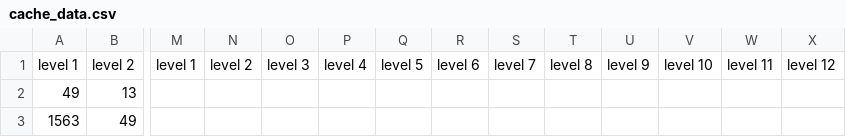
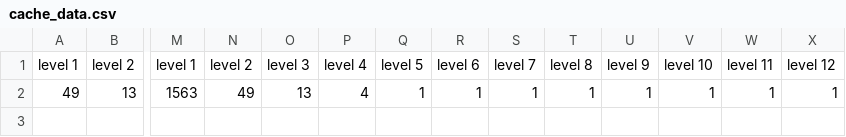
Before and after one commit to rrios07/trustguard_merkle_verify, a CSV file: cache_data.csv, drawn as a sheet; only a part is shown, gaps mark what is left out; rows hold the shown columns only; the diff names each change by its address in the sheet, - before the commit and + after, or states it on an @@ line.

```diff
--- a/cache_data.csv
+++ b/cache_data.csv
-M2: (empty)
+M2: 1563
-N2: (empty)
+N2: 49
-O2: (empty)
+O2: 13
-P2: (empty)
+P2: 4
-Q2: (empty)
+Q2: 1
-R2: (empty)
+R2: 1
-S2: (empty)
+S2: 1
-T2: (empty)
+T2: 1
-U2: (empty)
+U2: 1
-V2: (empty)
+V2: 1
-W2: (empty)
+W2: 1
-X2: (empty)
+X2: 1
-row 3: 1563 | 49
```
Also changed, not shown: 1 other file.
